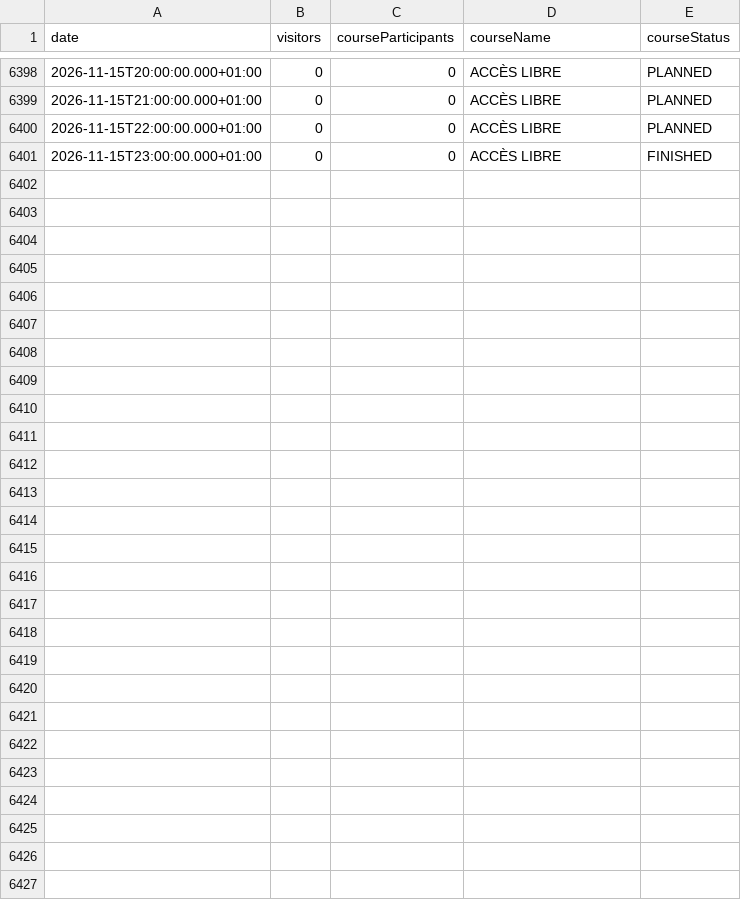
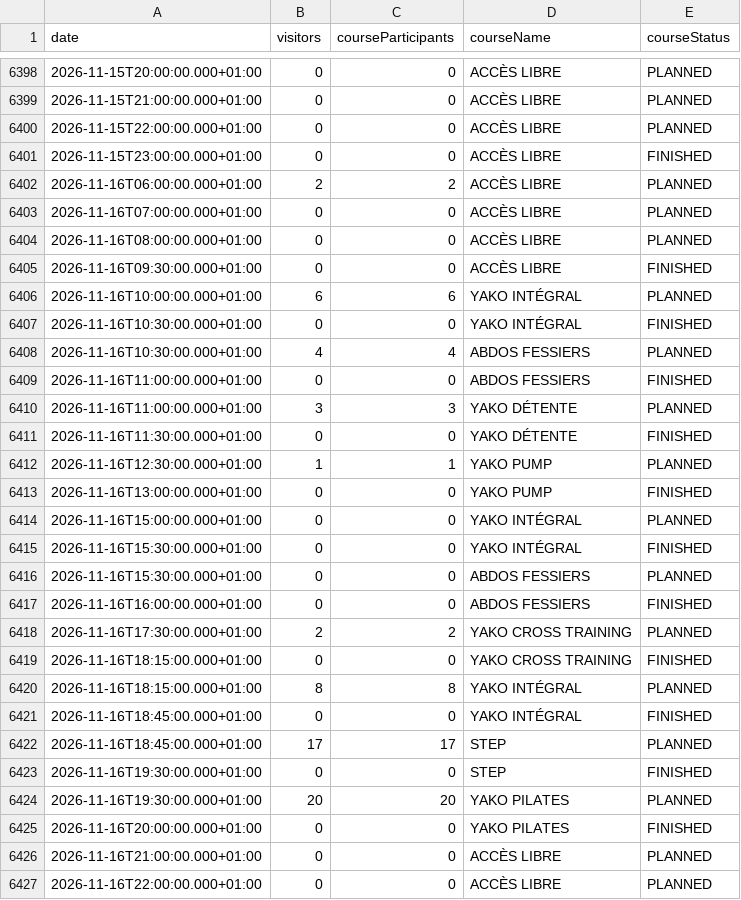
Before and after one commit to yannbertrand/orange-bleue-attendance-prediction, a CSV file: data/prediction.csv, drawn as a sheet; only a part is shown, gaps mark what is left out; the diff covers the shown part only; the diff names each change by its address in the sheet, - before the commit and + after, or states it on an @@ line.

```diff
--- a/data/prediction.csv
+++ b/data/prediction.csv
+row 6402: 2026-11-16T06:00:00.000+01:00 | 2 | 2 | ACCÈS LIBRE | PLANNED
+row 6403: 2026-11-16T07:00:00.000+01:00 | 0 | 0 | ACCÈS LIBRE | PLANNED
+row 6404: 2026-11-16T08:00:00.000+01:00 | 0 | 0 | ACCÈS LIBRE | PLANNED
+row 6405: 2026-11-16T09:30:00.000+01:00 | 0 | 0 | ACCÈS LIBRE | FINISHED
+row 6406: 2026-11-16T10:00:00.000+01:00 | 6 | 6 | YAKO INTÉGRAL | PLANNED
+row 6407: 2026-11-16T10:30:00.000+01:00 | 0 | 0 | YAKO INTÉGRAL | FINISHED
+row 6408: 2026-11-16T10:30:00.000+01:00 | 4 | 4 | ABDOS FESSIERS | PLANNED
+row 6409: 2026-11-16T11:00:00.000+01:00 | 0 | 0 | ABDOS FESSIERS | FINISHED
+row 6410: 2026-11-16T11:00:00.000+01:00 | 3 | 3 | YAKO DÉTENTE | PLANNED
+row 6411: 2026-11-16T11:30:00.000+01:00 | 0 | 0 | YAKO DÉTENTE | FINISHED
+row 6412: 2026-11-16T12:30:00.000+01:00 | 1 | 1 | YAKO PUMP | PLANNED
+row 6413: 2026-11-16T13:00:00.000+01:00 | 0 | 0 | YAKO PUMP | FINISHED
+row 6414: 2026-11-16T15:00:00.000+01:00 | 0 | 0 | YAKO INTÉGRAL | PLANNED
+row 6415: 2026-11-16T15:30:00.000+01:00 | 0 | 0 | YAKO INTÉGRAL | FINISHED
+row 6416: 2026-11-16T15:30:00.000+01:00 | 0 | 0 | ABDOS FESSIERS | PLANNED
+row 6417: 2026-11-16T16:00:00.000+01:00 | 0 | 0 | ABDOS FESSIERS | FINISHED
+row 6418: 2026-11-16T17:30:00.000+01:00 | 2 | 2 | YAKO CROSS TRAINING | PLANNED
+row 6419: 2026-11-16T18:15:00.000+01:00 | 0 | 0 | YAKO CROSS TRAINING | FINISHED
+row 6420: 2026-11-16T18:15:00.000+01:00 | 8 | 8 | YAKO INTÉGRAL | PLANNED
+row 6421: 2026-11-16T18:45:00.000+01:00 | 0 | 0 | YAKO INTÉGRAL | FINISHED
+row 6422: 2026-11-16T18:45:00.000+01:00 | 17 | 17 | STEP | PLANNED
+row 6423: 2026-11-16T19:30:00.000+01:00 | 0 | 0 | STEP | FINISHED
+row 6424: 2026-11-16T19:30:00.000+01:00 | 20 | 20 | YAKO PILATES | PLANNED
+row 6425: 2026-11-16T20:00:00.000+01:00 | 0 | 0 | YAKO PILATES | FINISHED
+row 6426: 2026-11-16T21:00:00.000+01:00 | 0 | 0 | ACCÈS LIBRE | PLANNED
+row 6427: 2026-11-16T22:00:00.000+01:00 | 0 | 0 | ACCÈS LIBRE | PLANNED
```
Also changed, not shown: 2 edited cells elsewhere in this file.
